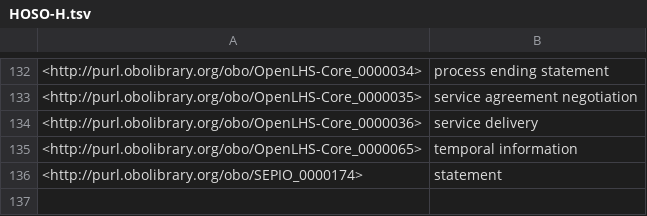
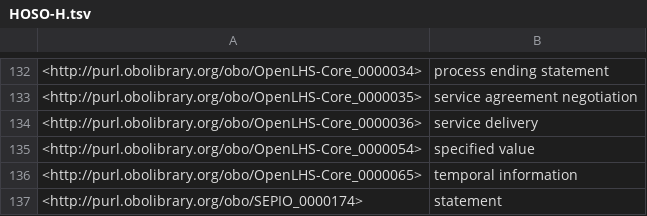
Before and after one commit to OpenLHS/HOSO, a TSV file: src/ontology/subsets/HOSO-H.tsv, drawn as a sheet; only a part is shown, gaps mark what is left out; the diff covers the shown part only; the diff names each change by its address in the sheet, - before the commit and + after, or states it on an @@ line.

Commit message:
Addition of specified value

```diff
--- a/src/ontology/subsets/HOSO-H.tsv
+++ b/src/ontology/subsets/HOSO-H.tsv
+row 135: <http://purl.obolibrary.org/obo/OpenLHS-Core_0000054> | specified value
```
Also changed, not shown: 27 edited cells elsewhere in this file, subsets/HOSO-H.tsv, 12 other files.
